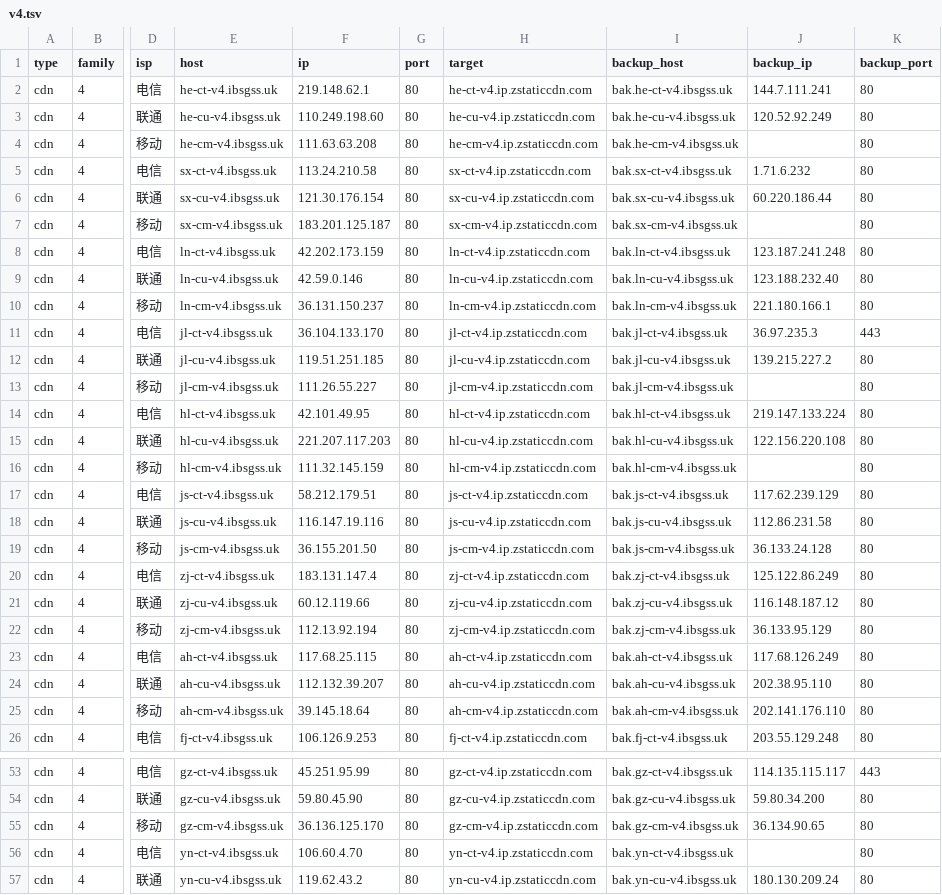
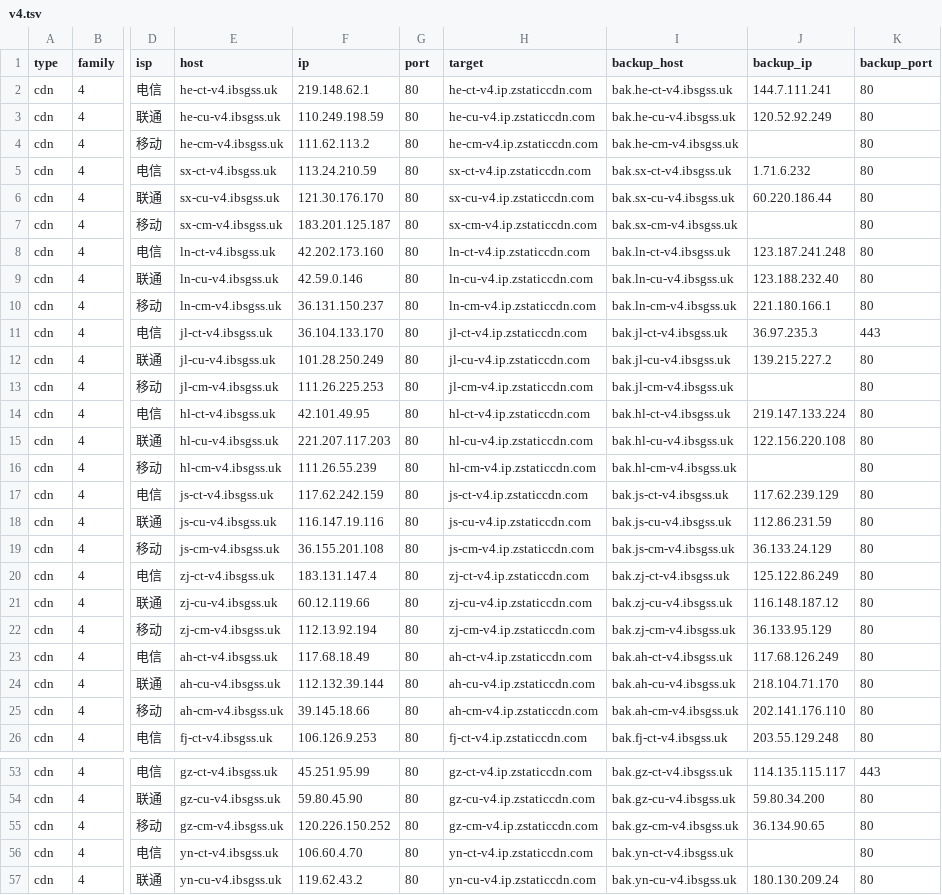
Before and after one commit to Tozward/TcpQuality, a TSV file: nodes/v4.tsv, drawn as a sheet; only a part is shown, gaps mark what is left out; the diff covers the shown part only; the diff names each change by its address in the sheet, - before the commit and + after, or states it on an @@ line.

```diff
--- a/nodes/v4.tsv
+++ b/nodes/v4.tsv
-F3 (ip): 110.249.198.60
+F3 (ip): 110.249.198.59
-F4 (ip): 111.63.63.208
+F4 (ip): 111.62.113.2
-F5 (ip): 113.24.210.58
+F5 (ip): 113.24.210.59
-F6 (ip): 121.30.176.154
+F6 (ip): 121.30.176.170
-F8 (ip): 42.202.173.159
+F8 (ip): 42.202.173.160
-F12 (ip): 119.51.251.185
+F12 (ip): 101.28.250.249
-F13 (ip): 111.26.55.227
+F13 (ip): 111.26.225.253
-F16 (ip): 111.32.145.159
+F16 (ip): 111.26.55.239
-F17 (ip): 58.212.179.51
+F17 (ip): 117.62.242.159
-J18 (backup_ip): 112.86.231.58
+J18 (backup_ip): 112.86.231.59
-F19 (ip): 36.155.201.50
+F19 (ip): 36.155.201.108
-J19 (backup_ip): 36.133.24.128
+J19 (backup_ip): 36.133.24.129
-F23 (ip): 117.68.25.115
+F23 (ip): 117.68.18.49
-F24 (ip): 112.132.39.207
+F24 (ip): 112.132.39.144
-J24 (backup_ip): 202.38.95.110
+J24 (backup_ip): 218.104.71.170
-F25 (ip): 39.145.18.64
+F25 (ip): 39.145.18.66
-F55 (ip): 36.136.125.170
+F55 (ip): 120.226.150.252
```
Also changed, not shown: 16 edited cells elsewhere in this file, nodes/all.tsv, nodes/apple6.tsv, 4 other files.
